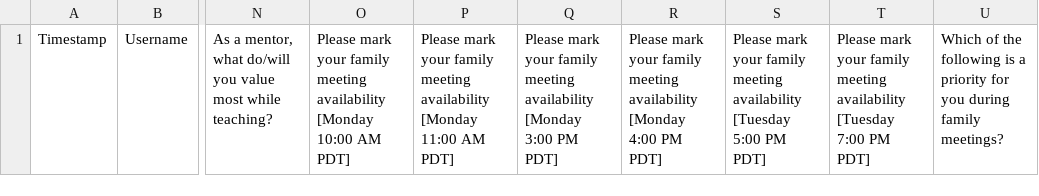
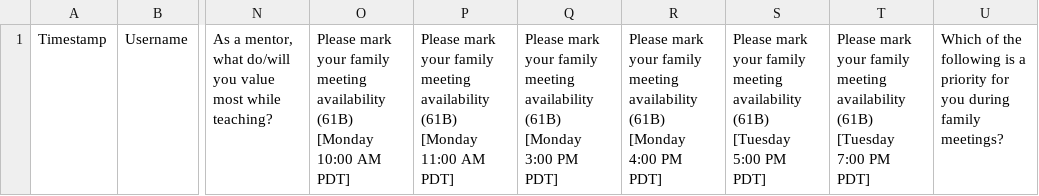
Before and after one commit to shadaj/family-matcher, a CSV file: data-headers.csv, drawn as a sheet; only a part is shown, gaps mark what is left out; the diff names each change by its address in the sheet, - before the commit and + after, or states it on an @@ line.

```diff
--- a/data-headers.csv
+++ b/data-headers.csv
-O1: …meeting availability [Monday 10:00…
+O1: …meeting availability (61B) [Monday 10:00…
-P1: …meeting availability [Monday 11:00…
+P1: …meeting availability (61B) [Monday 11:00…
-Q1: …meeting availability [Monday 3:00…
+Q1: …meeting availability (61B) [Monday 3:00…
-R1: …meeting availability [Monday 4:00…
+R1: …meeting availability (61B) [Monday 4:00…
-S1: …meeting availability [Tuesday 5:00…
+S1: …meeting availability (61B) [Tuesday 5:00…
-T1: …meeting availability [Tuesday 7:00…
+T1: …meeting availability (61B) [Tuesday 7:00…
```
Also changed, not shown: 2 other files.
